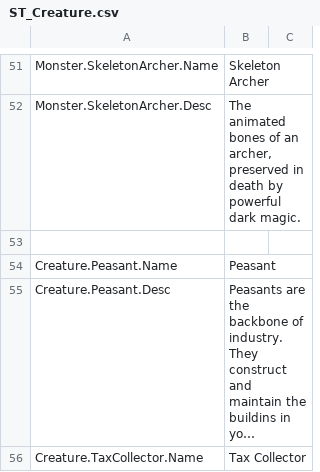
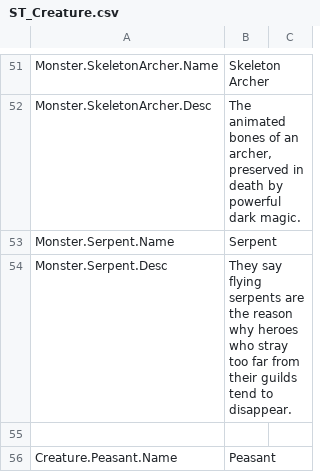
Before and after one commit to Dove-Bren/ProjectLord, a CSV file: Content/Localization/ST_Creature.csv, drawn as a sheet; only a part is shown, gaps mark what is left out; the shorter side is filled out with more unchanged rows; long unchanged cells end in ….

Commit message:
Add serpent monsters, which do magic damage.

```diff
--- a/Content/Localization/ST_Creature.csv
+++ b/Content/Localization/ST_Creature.csv
@@ -52,2 +52,4 @@ Monster.SkeletonArcher.Name,"Skeleton Archer",
 Monster.SkeletonArcher.Desc,"The animated bones of an archer, preserved in death by powerful dark magic.",
+Monster.Serpent.Name,"Serpent",
+Monster.Serpent.Desc,"They say flying serpents are the reason why heroes who stray too far from their guilds tend to disappear.",
 
```
Also changed, not shown: 34 other files.
